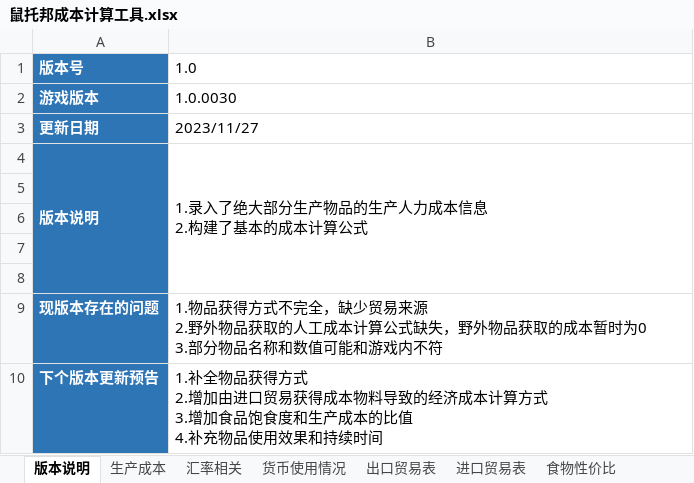
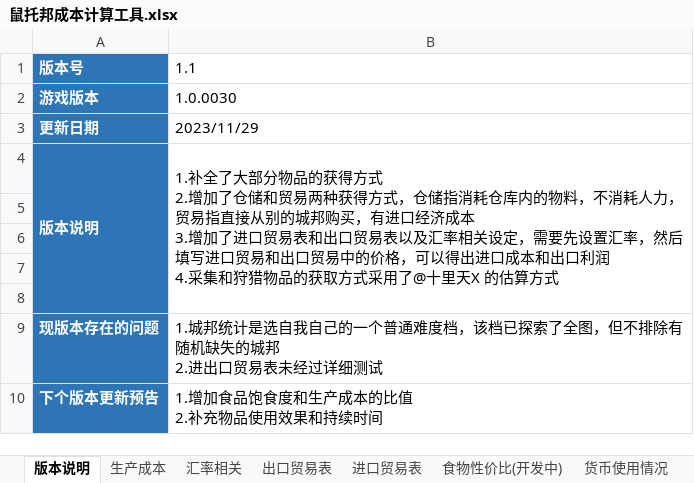
Before and after one commit to Karmel5950/NoteBook, an Excel workbook: 游戏相关/游戏笔记/鼠托邦/鼠托邦成本计算工具.xlsx, sheet 版本说明, drawn as a sheet; values as stored, in another font and other column widths than the file's, no borders; ↵ is a line break in a cell; the diff names each change by its address in the sheet, - before the commit and + after, or states it on an @@ line.

```diff
--- a/游戏相关/游戏笔记/鼠托邦/鼠托邦成本计算工具.xlsx (sheet 版本说明)
+++ b/游戏相关/游戏笔记/鼠托邦/鼠托邦成本计算工具.xlsx (sheet 版本说明)
-sheet tab: 食物性价比
+sheet tab: 食物性价比(开发中)
@@ sheet tab order changed: 版本说明 | 生产成本 | 汇率相关 | 出口贸易表 | 进口贸易表 | 食物性价比(开发中) | 货币使用情况 @@
-B1: 1.0
+B1: 1.1
-B3: 2023/11/27
+B3: 2023/11/29
-B4: 1.录入了绝大部分生产物品的生产人力成本信息 ↵ 2.构建了基本的成本计算公式
+B4: 1.补全了大部分物品的获得方式 ↵ 2.增加了仓储和贸易两种获得方式，仓储指消耗仓库内的物料，不消耗人力，贸易指直接从别的城邦购买，有进口经济成本 ↵ 3.增加了进口贸易表和出口贸易表以及汇率相关设定，需要先设置汇率，然后填写进口贸易和出口贸易中的价格，可以得出进口成本和出口利润 ↵ 4.采集和狩猎物品的获取方式采用了@十里天X 的估算方式
-B9: 1.物品获得方式不完全，缺少贸易来源 ↵ 2.野外物品获取的人工成本计算公式缺失，野外物品获取的成本暂时为0 ↵ 3.部分物品名称和数值可能和游戏内不符
+B9: 1.城邦统计是选自我自己的一个普通难度档，该档已探索了全图，但不排除有随机缺失的城邦 ↵ 2.进出口贸易表未经过详细测试
-B10: 1.补全物品获得方式 ↵ 2.增加由进口贸易获得成本物料导致的经济成本计算方式 ↵ 3.增加食品饱食度和生产成本的比值 ↵ 4.补充物品…
+B10: 1.增加食品饱食度和生产成本的比值 ↵ 2.补充物品…
```
Also changed, not shown: sheet 生产成本, sheet 出口贸易表, sheet 生产选项, sheet 食物性价比(开发中), formulas that keep their value.
